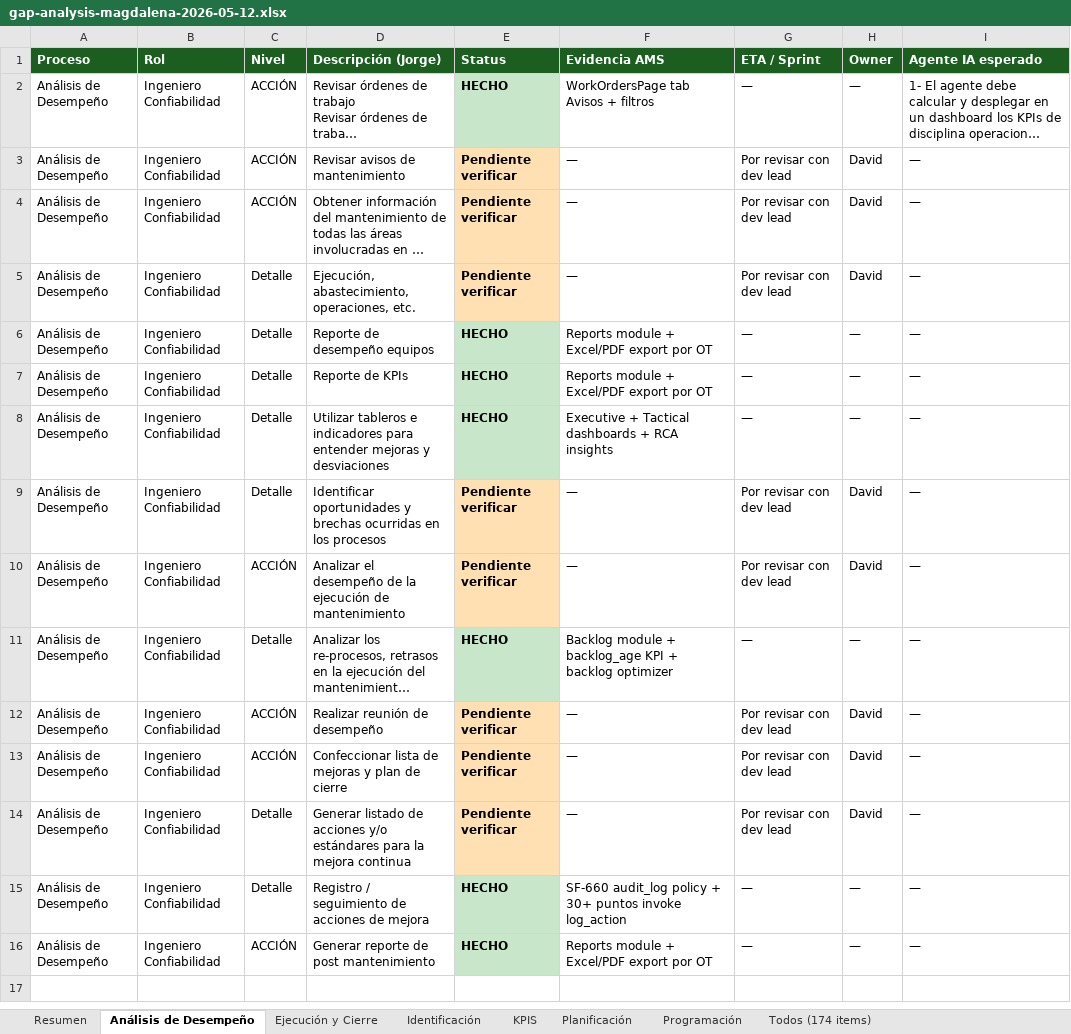
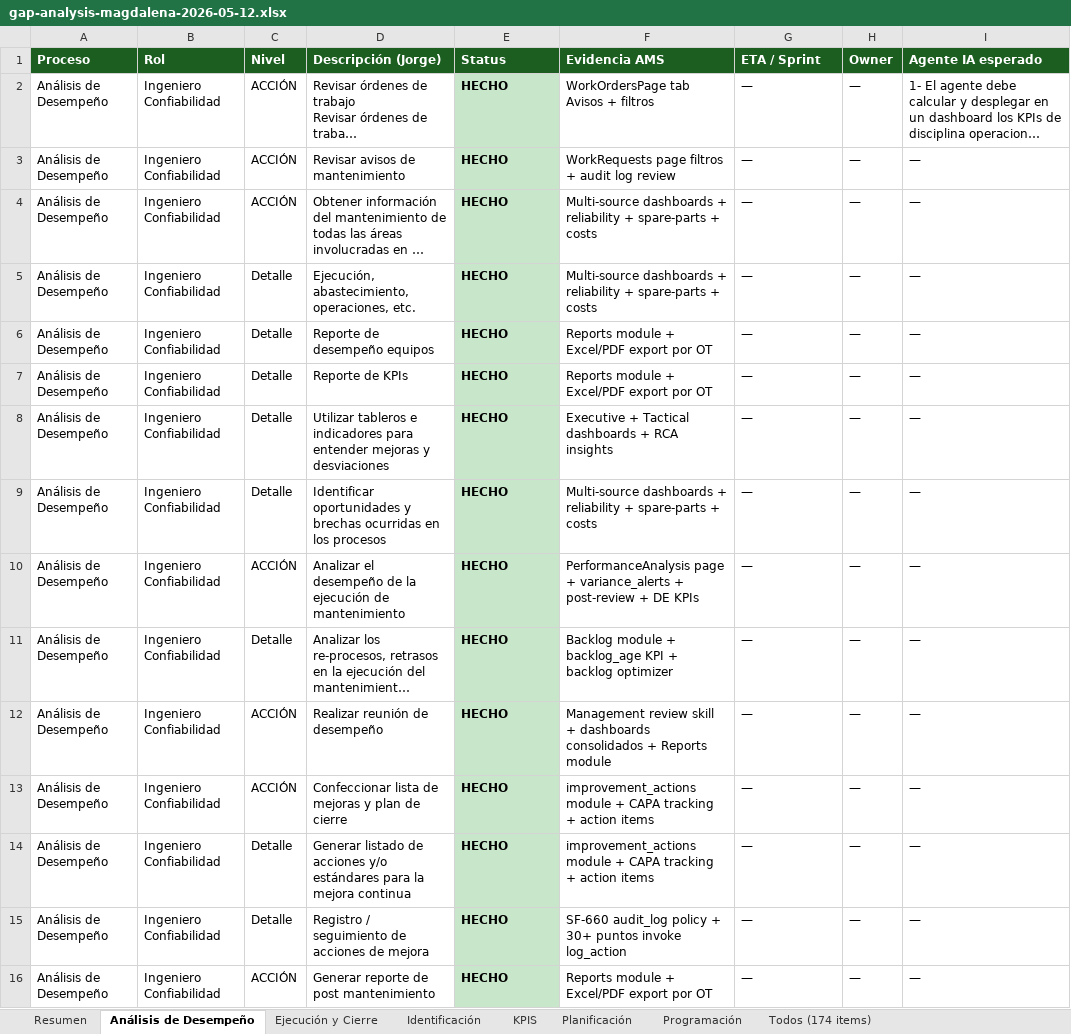
Before and after one commit to TobbenTT/ams-monorepo-sonar, an Excel workbook: 1-output/M3/gap-analysis-magdalena-2026-05-12.xlsx, sheet Análisis de Desempeño, drawn as a sheet; long unchanged cells end in …; values as stored, in another font and other column widths than the file's, no borders; the diff names each change by its address in the sheet, - before the commit and + after, or states it on an @@ line.

```diff
--- a/1-output/M3/gap-analysis-magdalena-2026-05-12.xlsx (sheet Análisis de Desempeño)
+++ b/1-output/M3/gap-analysis-magdalena-2026-05-12.xlsx (sheet Análisis de Desempeño)
-E3:E5 (Status): Pendiente verificar
+E3:E5 (Status): HECHO
-E3:E5 fill: #FFE0B2
+E3:E5 fill: #C8E6C9
-F3 (Evidencia AMS): —
+F3 (Evidencia AMS): WorkRequests page filtros + audit log review
-G3:G5 (ETA / Sprint): Por revisar con dev lead
+G3:G5 (ETA / Sprint): —
-H3:H5 (Owner): David
+H3:H5 (Owner): —
-F4:F5 (Evidencia AMS): —
+F4:F5 (Evidencia AMS): Multi-source dashboards + reliability + spare-parts + costs
-E9:E10 (Status): Pendiente verificar
+E9:E10 (Status): HECHO
-E9:E10 fill: #FFE0B2
+E9:E10 fill: #C8E6C9
-F9 (Evidencia AMS): —
+F9 (Evidencia AMS): Multi-source dashboards + reliability + spare-parts + costs
-G9:G10 (ETA / Sprint): Por revisar con dev lead
+G9:G10 (ETA / Sprint): —
-H9:H10 (Owner): David
+H9:H10 (Owner): —
-F10 (Evidencia AMS): —
+F10 (Evidencia AMS): PerformanceAnalysis page + variance_alerts + post-review + DE KPIs
-E12:E14 (Status): Pendiente verificar
+E12:E14 (Status): HECHO
-E12:E14 fill: #FFE0B2
+E12:E14 fill: #C8E6C9
-F12 (Evidencia AMS): —
+F12 (Evidencia AMS): Management review skill + dashboards consolidados + Reports module
-G12:G14 (ETA / Sprint): Por revisar con dev lead
+G12:G14 (ETA / Sprint): —
-H12:H14 (Owner): David
+H12:H14 (Owner): —
-F13:F14 (Evidencia AMS): —
+F13:F14 (Evidencia AMS): improvement_actions module + CAPA tracking + action items
```
Also changed, not shown: sheet Todos (174 items), sheet KPIS, sheet Ejecución y Cierre, sheet Resumen, sheet Identificación, sheet Planificación, 4 other files.
